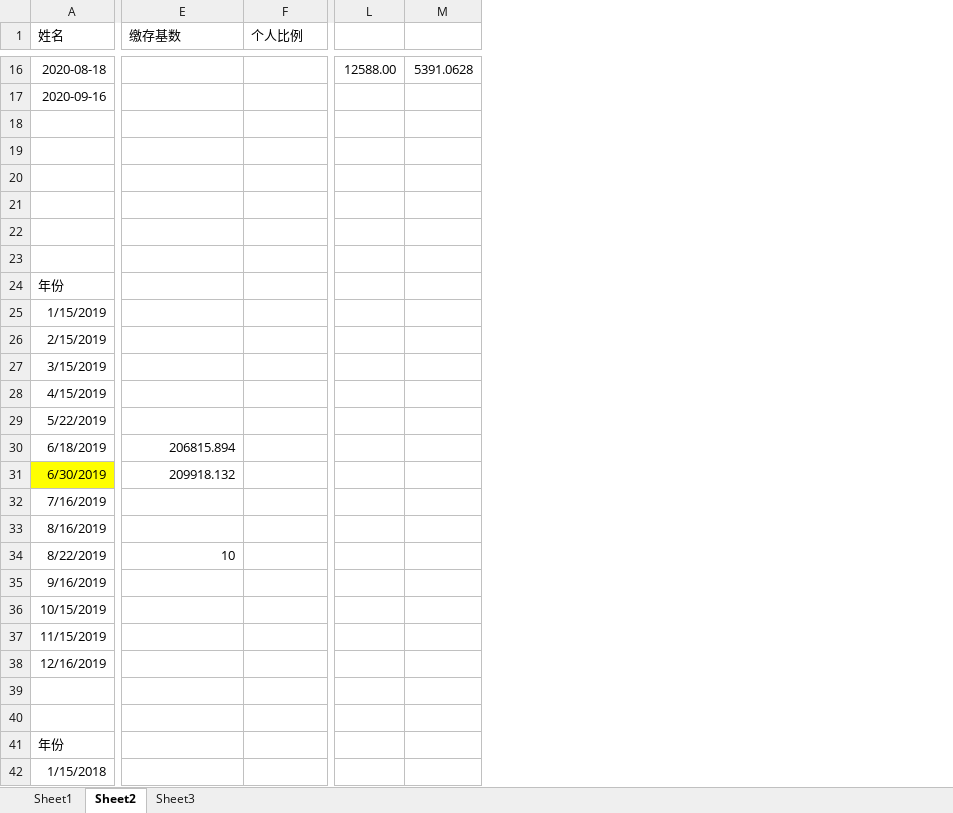
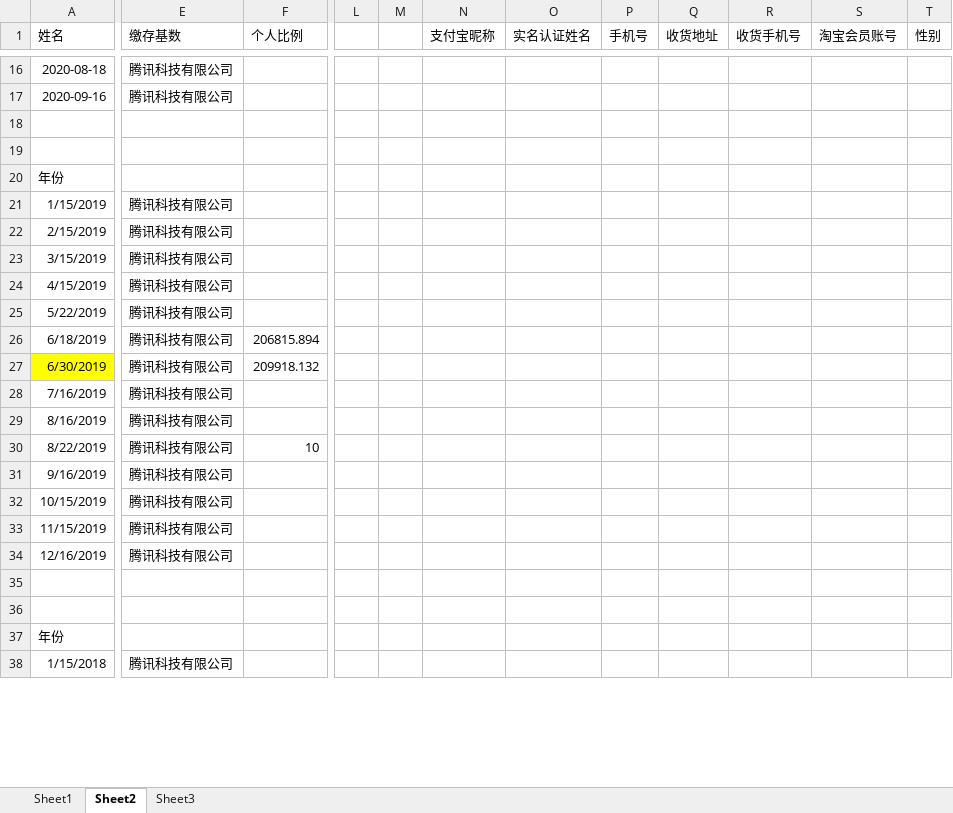
Before and after one commit to zhangwx1229/Finance-master-local, an Excel workbook: __encodeapk/text_01.xlsx, sheet Sheet2, drawn as a sheet; only a part is shown, gaps mark what is left out; values as stored, in another font and other column widths than the file's, no borders; removed rows and columns are numbered as before the commit, all else as after; rows hold the shown columns only; the diff covers the shown part only; the diff names each change by its address in the sheet, - before the commit and + after, or states it on an @@ line.

```diff
--- a/__encodeapk/text_01.xlsx (sheet Sheet2)
+++ b/__encodeapk/text_01.xlsx (sheet Sheet2)
-column L, row 16: 12588.00
-column M, row 16: 5391.0628
+column L, empty
+column M, empty
+column N (支付宝昵称), empty
+column O (实名认证姓名), empty
+column P (手机号), empty
+column Q (收货地址), empty
+column R (收货手机号), empty
+column S (淘宝会员账号), empty
+column T (性别), empty
-E16:E17 (缴存基数): (empty)
+E16:E17 (缴存基数): 腾讯科技有限公司
-row 18: (empty)
-row 19: (empty)
-row 20: (empty)
-row 21: (empty)
-E21:E25 (缴存基数): (empty)
+E21:E25 (缴存基数): 腾讯科技有限公司
-E26 (缴存基数): 206815.894
+E26 (缴存基数): 腾讯科技有限公司
-F26 (个人比例): (empty)
+F26 (个人比例): 206815.894
-E27 (缴存基数): 209918.132
+E27 (缴存基数): 腾讯科技有限公司
-F27 (个人比例): (empty)
+F27 (个人比例): 209918.132
-E28:E29 (缴存基数): (empty)
+E28:E29 (缴存基数): 腾讯科技有限公司
-E30 (缴存基数): 10
+E30 (缴存基数): 腾讯科技有限公司
-F30 (个人比例): (empty)
+F30 (个人比例): 10
-E31:E34 (缴存基数): (empty)
+E31:E34 (缴存基数): 腾讯科技有限公司
-E38 (缴存基数): (empty)
+E38 (缴存基数): 腾讯科技有限公司
```
Also changed, not shown: 53 added rows and 73 edited cells elsewhere in this sheet, formulas that keep their value, 15 other files.
